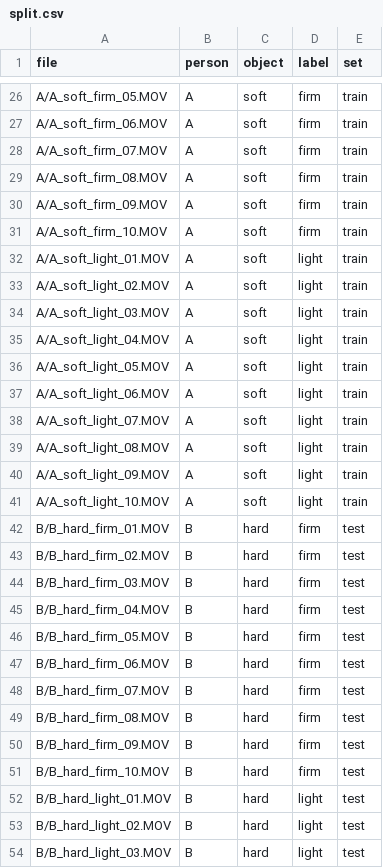
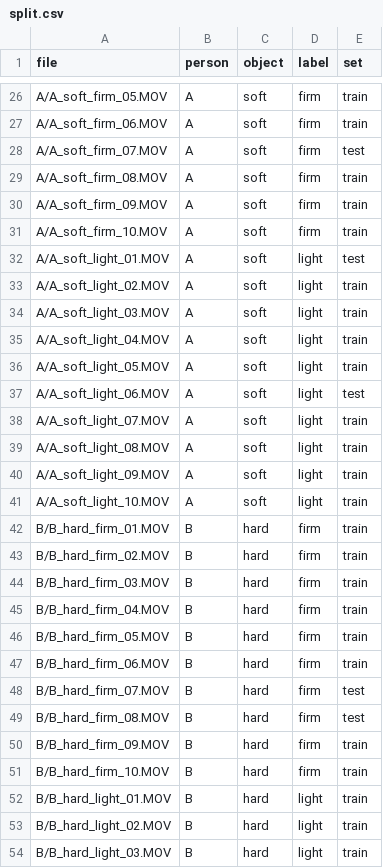
Before and after one commit to BigBouncyBoii/Machine-learning-for-robotics-cw1, a CSV file: Part3/data/split.csv, drawn as a sheet; only a part is shown, gaps mark what is left out; the diff covers the shown part only.

```diff
--- a/Part3/data/split.csv
+++ b/Part3/data/split.csv
@@ -27,3 +27,3 @@ A/A_soft_firm_05.MOV,A,soft,firm,train
 A/A_soft_firm_06.MOV,A,soft,firm,train
-A/A_soft_firm_07.MOV,A,soft,firm,train
+A/A_soft_firm_07.MOV,A,soft,firm,test
 A/A_soft_firm_08.MOV,A,soft,firm,train
@@ -31,3 +31,3 @@ A/A_soft_firm_09.MOV,A,soft,firm,train
 A/A_soft_firm_10.MOV,A,soft,firm,train
-A/A_soft_light_01.MOV,A,soft,light,train
+A/A_soft_light_01.MOV,A,soft,light,test
 A/A_soft_light_02.MOV,A,soft,light,train
@@ -36,3 +36,3 @@ A/A_soft_light_04.MOV,A,soft,light,train
 A/A_soft_light_05.MOV,A,soft,light,train
-A/A_soft_light_06.MOV,A,soft,light,train
+A/A_soft_light_06.MOV,A,soft,light,test
 A/A_soft_light_07.MOV,A,soft,light,train
@@ -41,14 +41,14 @@ A/A_soft_light_09.MOV,A,soft,light,train
 A/A_soft_light_10.MOV,A,soft,light,train
-B/B_hard_firm_01.MOV,B,hard,firm,test
-B/B_hard_firm_02.MOV,B,hard,firm,test
-B/B_hard_firm_03.MOV,B,hard,firm,test
-B/B_hard_firm_04.MOV,B,hard,firm,test
-B/B_hard_firm_05.MOV,B,hard,firm,test
-B/B_hard_firm_06.MOV,B,hard,firm,test
+B/B_hard_firm_01.MOV,B,hard,firm,train
+B/B_hard_firm_02.MOV,B,hard,firm,train
+B/B_hard_firm_03.MOV,B,hard,firm,train
+B/B_hard_firm_04.MOV,B,hard,firm,train
+B/B_hard_firm_05.MOV,B,hard,firm,train
+B/B_hard_firm_06.MOV,B,hard,firm,train
 B/B_hard_firm_07.MOV,B,hard,firm,test
 B/B_hard_firm_08.MOV,B,hard,firm,test
-B/B_hard_firm_09.MOV,B,hard,firm,test
-B/B_hard_firm_10.MOV,B,hard,firm,test
-B/B_hard_light_01.MOV,B,hard,light,test
-B/B_hard_light_02.MOV,B,hard,light,test
-B/B_hard_light_03.MOV,B,hard,light,test
+B/B_hard_firm_09.MOV,B,hard,firm,train
+B/B_hard_firm_10.MOV,B,hard,firm,train
+B/B_hard_light_01.MOV,B,hard,light,train
+B/B_hard_light_02.MOV,B,hard,light,train
+B/B_hard_light_03.MOV,B,hard,light,train
```
Also changed, not shown: 42 edited cells elsewhere in this file, 6 other files.
